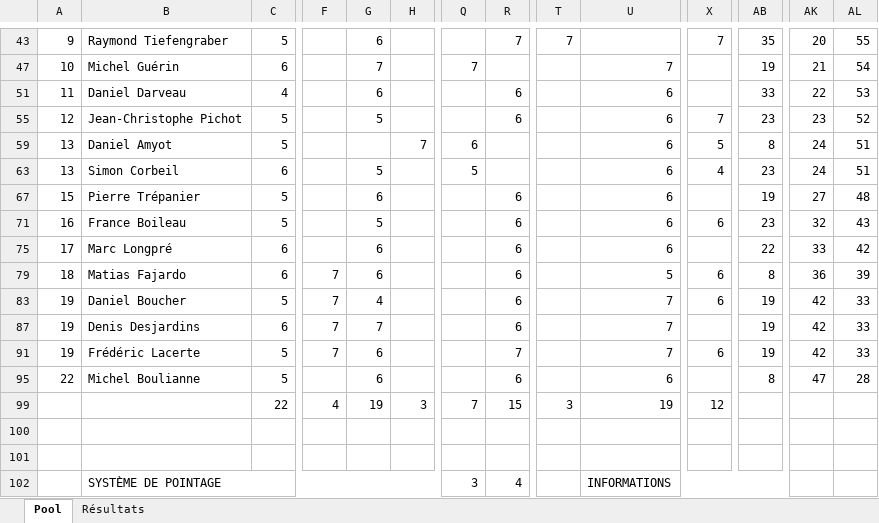
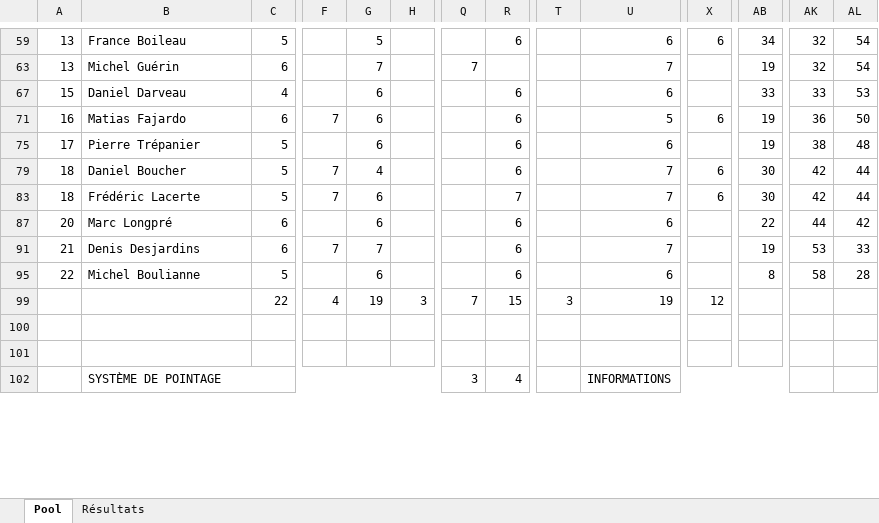
Before and after one commit to staker4/pool, an Excel workbook: laval.xlsx, sheet Pool, drawn as a sheet; only a part is shown, gaps mark what is left out; values as stored, in another font and other column widths than the file's, no cell formats; conditional formats not drawn; removed rows and columns are numbered as before the commit, all else as after; rows hold the shown columns only; the diff covers the shown part only; the diff names each change by its address in the sheet, - before the commit and + after, or states it on an @@ line.

```diff
--- a/laval.xlsx (sheet Pool)
+++ b/laval.xlsx (sheet Pool)
-A59: 9
+A59: 13
-B59: Raymond Tiefengraber
+B59: France Boileau
-G59: 6
+G59: 5
-R59: 7
+R59: 6
-T59: 7
+T59: (empty)
-U59: (empty)
+U59: 6
-X59: 7
+X59: 6
-AB59: 35
+AB59: 34
-AK59: 20
+AK59: 32
-AL59: 55
+AL59: 54
-A63: 10
+A63: 13
-AK63: 21
+AK63: 32
-A67: 11
+A67: 15
-AK67: 22
+AK67: 33
-row 55: 12 | Jean-Christophe Pichot | 5 |  | 5 |  |  | 6 |  | 6 | 7 | 23 | 23 | 52
-row 59: 13 | Daniel Amyot | 5 |  |  | 7 | 6 |  |  | 6 | 5 | 8 | 24 | 51
-row 63: 13 | Simon Corbeil | 6 |  | 5 |  | 5 |  |  | 6 | 4 | 23 | 24 | 51
+row 71: 16 | Matias Fajardo | 6 | 7 | 6 |  |  | 6 |  | 5 | 6 | 19 | 36 | 50
-A75: 15
+A75: 17
-AK75: 27
+AK75: 38
-row 71: 16 | France Boileau | 5 |  | 5 |  |  | 6 |  | 6 | 6 | 23 | 32 | 43
+row 79: 18 | Daniel Boucher | 5 | 7 | 4 |  |  | 6 |  | 7 | 6 | 30 | 42 | 44
+row 83: 18 | Frédéric Lacerte | 5 | 7 | 6 |  |  | 7 |  | 7 | 6 | 30 | 42 | 44
-A87: 17
+A87: 20
-AK87: 33
+AK87: 44
-row 79: 18 | Matias Fajardo | 6 | 7 | 6 |  |  | 6 |  | 5 | 6 | 8 | 36 | 39
-row 83: 19 | Daniel Boucher | 5 | 7 | 4 |  |  | 6 |  | 7 | 6 | 19 | 42 | 33
-A91: 19
+A91: 21
-AK91: 42
+AK91: 53
-row 91: 19 | Frédéric Lacerte | 5 | 7 | 6 |  |  | 7 |  | 7 | 6 | 19 | 42 | 33
-AK95: 47
+AK95: 58
```
Also changed, not shown: 6 added rows, 2 removed rows and 22 edited cells elsewhere in this sheet, sheet Résultats, cell formats, formulas that keep their value, hidden cells, 2 other files.
